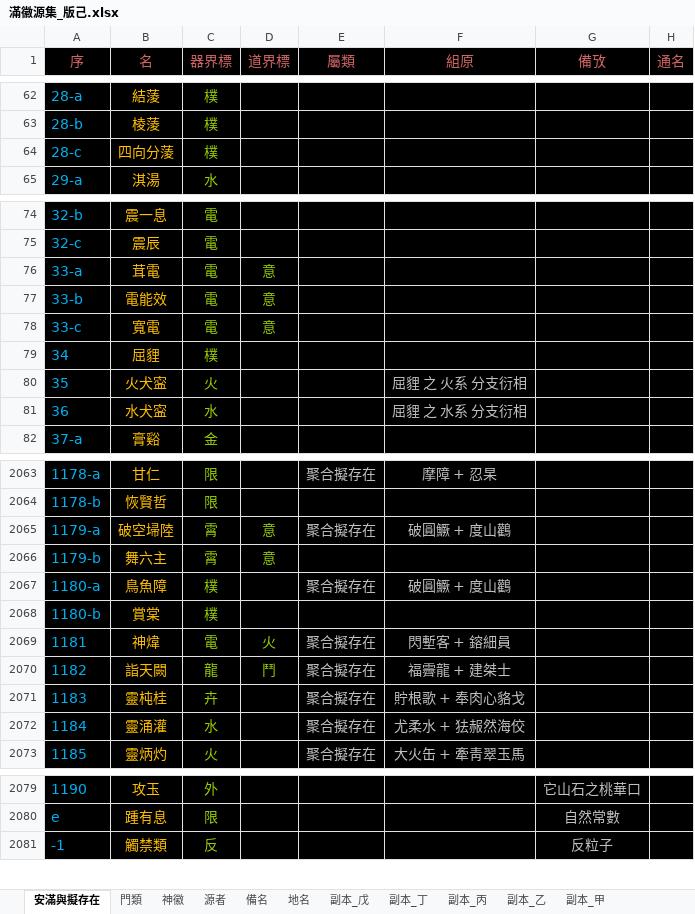
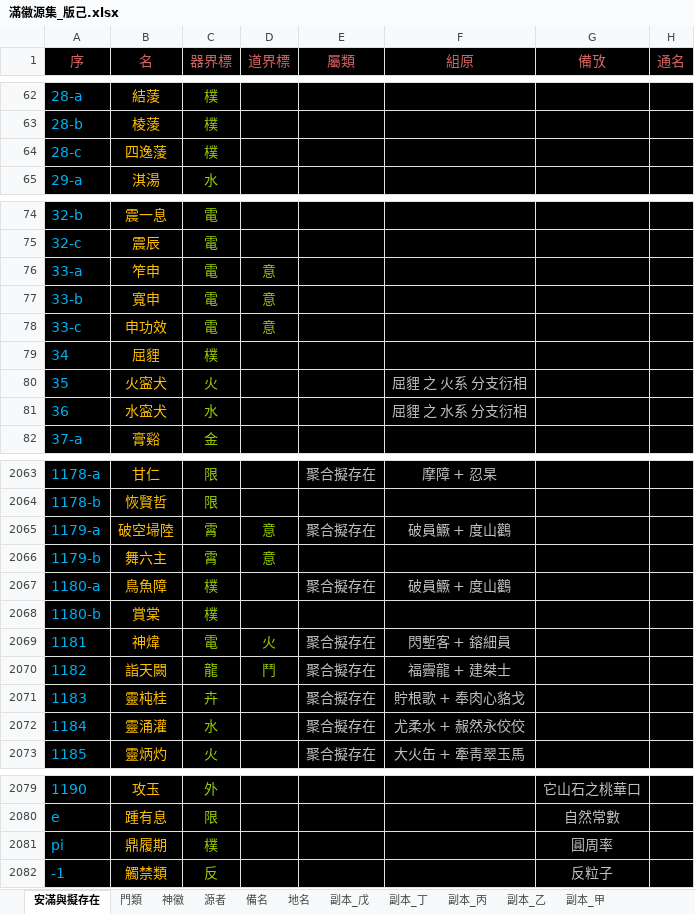
Before and after one commit to sealleci/AnMan, an Excel workbook: docs/滿徽源集_版己.xlsx, sheet 安滿與擬存在, drawn as a sheet; only a part is shown, gaps mark what is left out; values as stored, in another font and other column widths than the file's, no borders; the diff covers the shown part only; the diff names each change by its address in the sheet, - before the commit and + after, or states it on an @@ line.

Commit message:
SheetWizard

```diff
--- a/docs/滿徽源集_版己.xlsx (sheet 安滿與擬存在)
+++ b/docs/滿徽源集_版己.xlsx (sheet 安滿與擬存在)
-B64 (名): 四向分蔆
+B64 (名): 四逸蔆
-B76 (名): 茸電
+B76 (名): 笮申
-B77 (名): 電能效
+B77 (名): 寬申
-B78 (名): 寬電
+B78 (名): 申功效
-B80 (名): 火犬寍
+B80 (名): 火寍犬
-B81 (名): 水犬寍
+B81 (名): 水寍犬
-F2065 (組原): 破圓鱖 + 度山鸛
+F2065 (組原): 破員鱖 + 度山鸛
-F2067 (組原): 破圓鱖 + 度山鸛
+F2067 (組原): 破員鱖 + 度山鸛
-F2072 (組原): 尤柔水 + 㹤赧然海佼
+F2072 (組原): 尤柔水 + 赧然永佼佼
+row 2081: pi | 鼎履期 | 樸 |  |  |  | 圓周率
```
Also changed, not shown: 10 edited cells elsewhere in this sheet, sheet 神徽, 4 other files.
